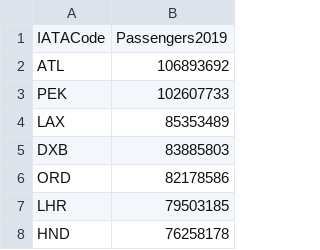
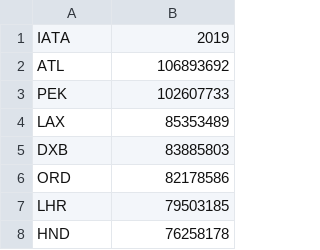
Before and after one commit to TheAviationDoctor/ClimateChangeTakeoffPerformance, a CSV file: data/traffic.csv, drawn as a sheet; only a part is shown; removed rows and columns are numbered as before the commit, all else as after; the diff names each change by its address in the sheet, - before the commit and + after, or states it on an @@ line.

Commit message:
Dataset update

```diff
--- a/data/traffic.csv
+++ b/data/traffic.csv
-row 1: IATACode | Passengers2019
+row 1: IATA | 2019
```
